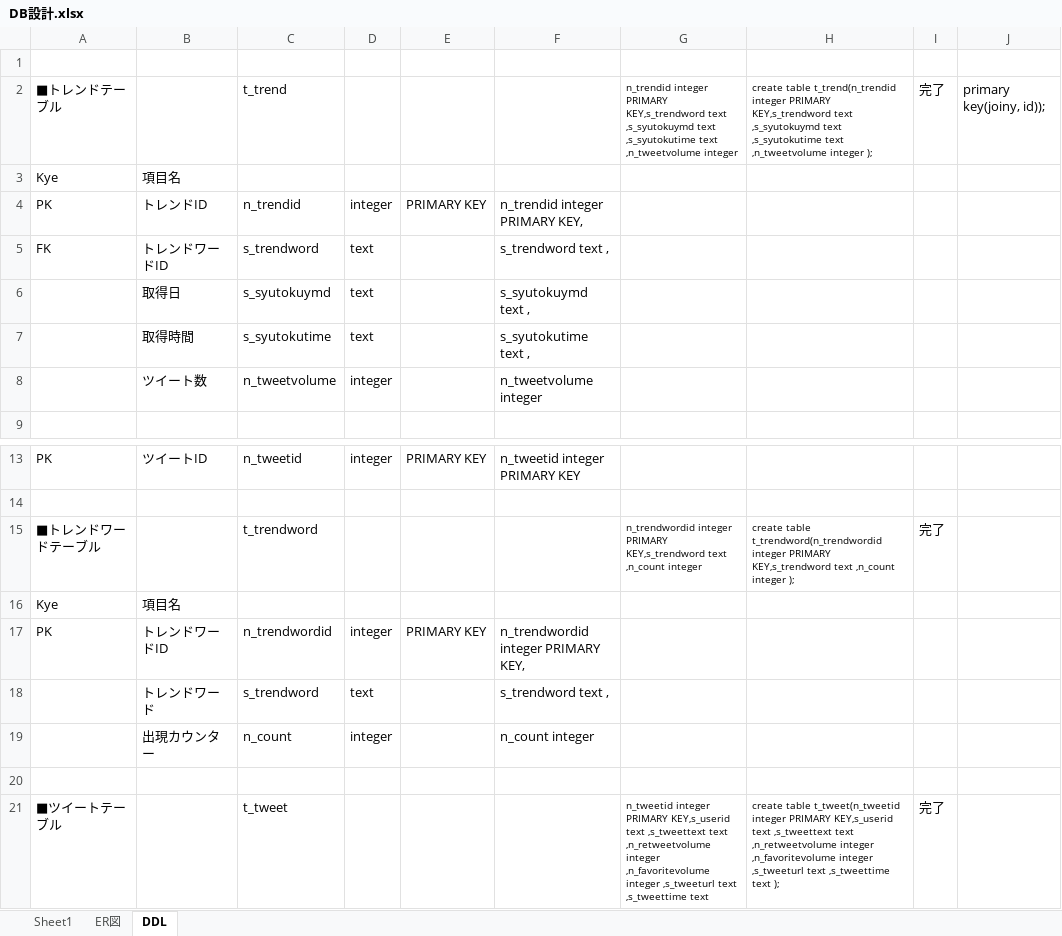
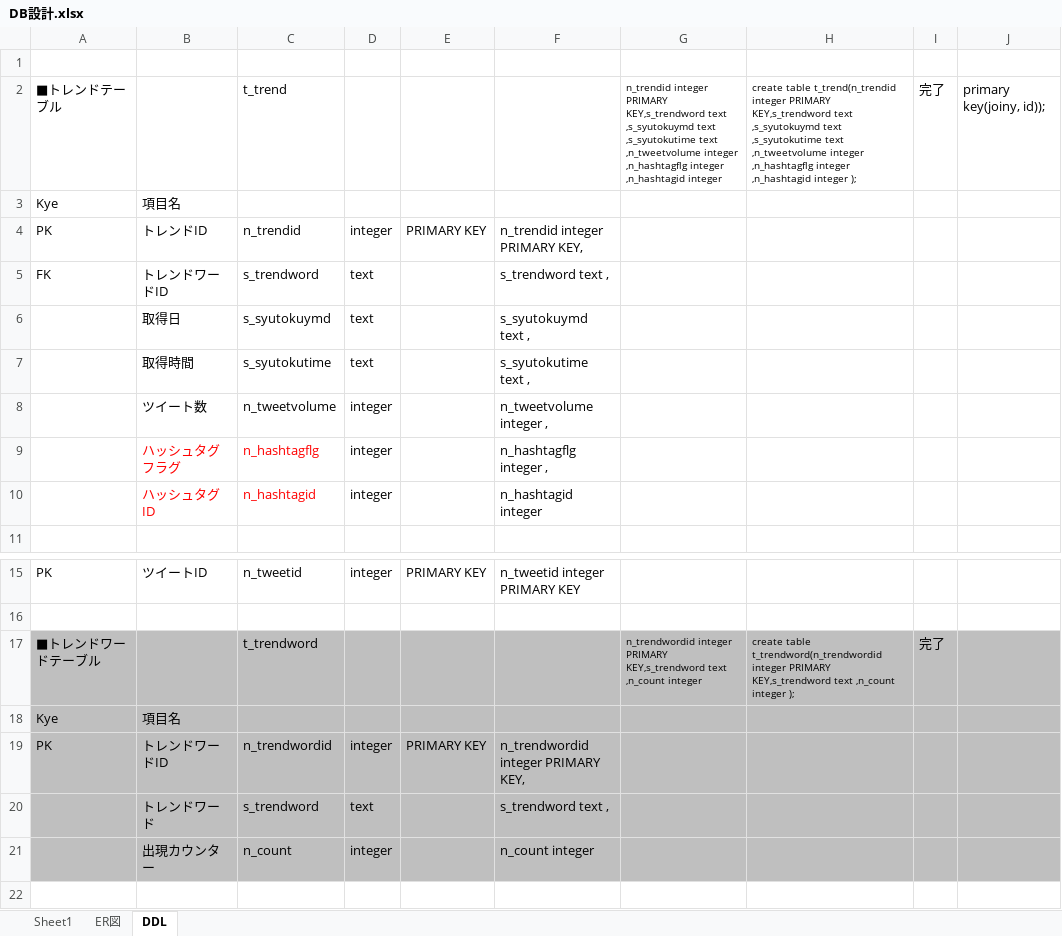
Before and after one commit to Maruo110/TwitterAPIStudy, an Excel workbook: docments/DB設計.xlsx, sheet DDL, drawn as a sheet; only a part is shown, gaps mark what is left out; the shorter side is filled out with more unchanged rows; values as stored, in another font and other column widths than the file's, no borders; addresses are those after the commit; the diff names each change by its address in the sheet, - before the commit and + after, or states it on an @@ line.

```diff
--- a/docments/DB設計.xlsx (sheet DDL)
+++ b/docments/DB設計.xlsx (sheet DDL)
-G2: …,n_tweetvolume integer
+G2: …,n_tweetvolume integer ,n_hashtagflg integer ,n_hashtagid integer
-H2: …,n_tweetvolume integer );
+H2: …,n_tweetvolume integer ,n_hashtagflg integer ,n_hashtagid integer );
-F8: n_tweetvolume integer
+F8: n_tweetvolume integer ,
+row 9:  | ハッシュタグフラグ | n_hashtagflg | integer |  | n_hashtagflg integer ,
+row 10:  | ハッシュタグID | n_hashtagid | integer |  | n_hashtagid integer
-A17:J21 fill: none
+A17:J21 fill: #BFBFBF
```
Also changed, not shown: sheet ER図, 3 other files.
